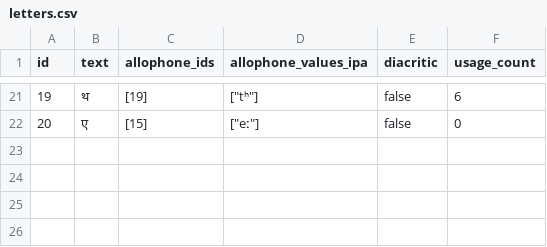
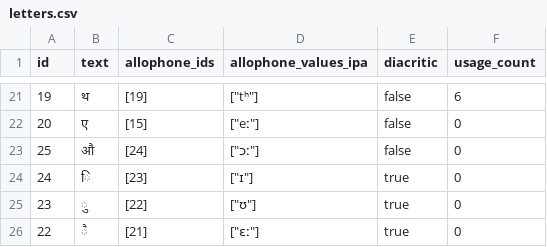
Before and after one commit to elimu-ai/webapp, a CSV file: src/main/resources/db/content_TEST/hin/letters.csv, drawn as a sheet; only a part is shown, gaps mark what is left out; the diff names each change by its address in the sheet, - before the commit and + after, or states it on an @@ line.

```diff
--- a/src/main/resources/db/content_TEST/hin/letters.csv
+++ b/src/main/resources/db/content_TEST/hin/letters.csv
+row 23: 25 | औ | [24] | ["ɔː"] | false | 0
+row 24: 24 | ि | [23] | ["ɪ"] | true | 0
+row 25: 23 | ु | [22] | ["ʊ"] | true | 0
+row 26: 22 | ै | [21] | ["ɛː"] | true | 0
```
Also changed, not shown: src/main/resources/db/content_TEST/hin/allophones.csv, src/main/resources/db/content_TEST/hin/words.csv.
